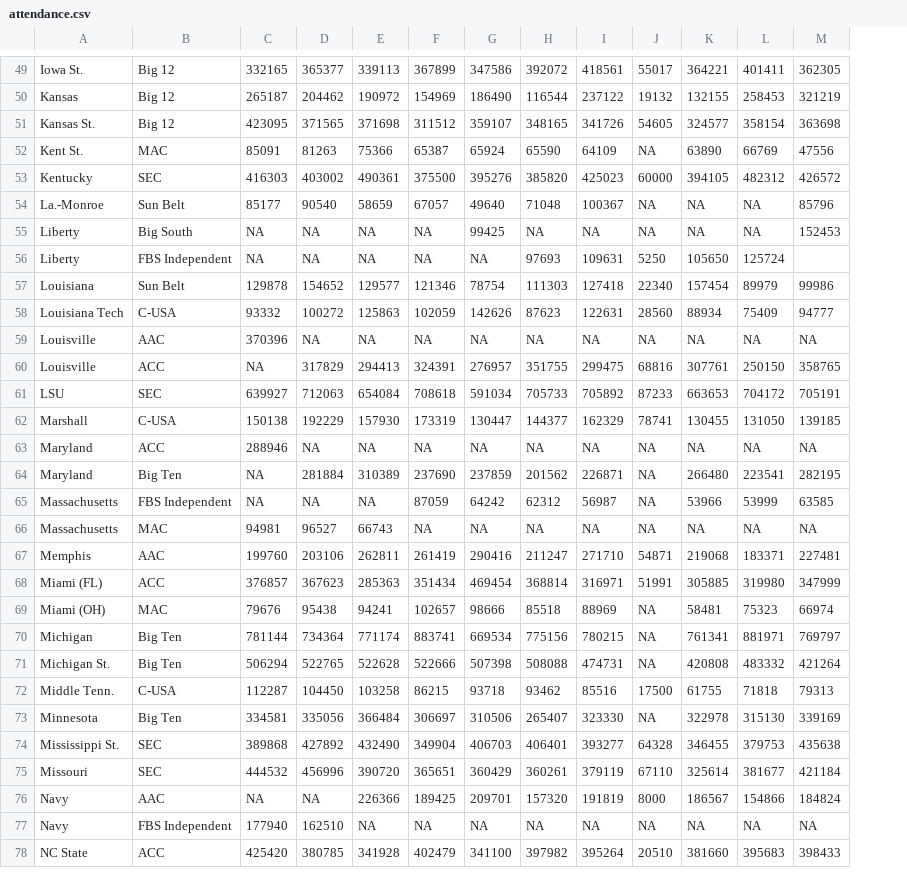
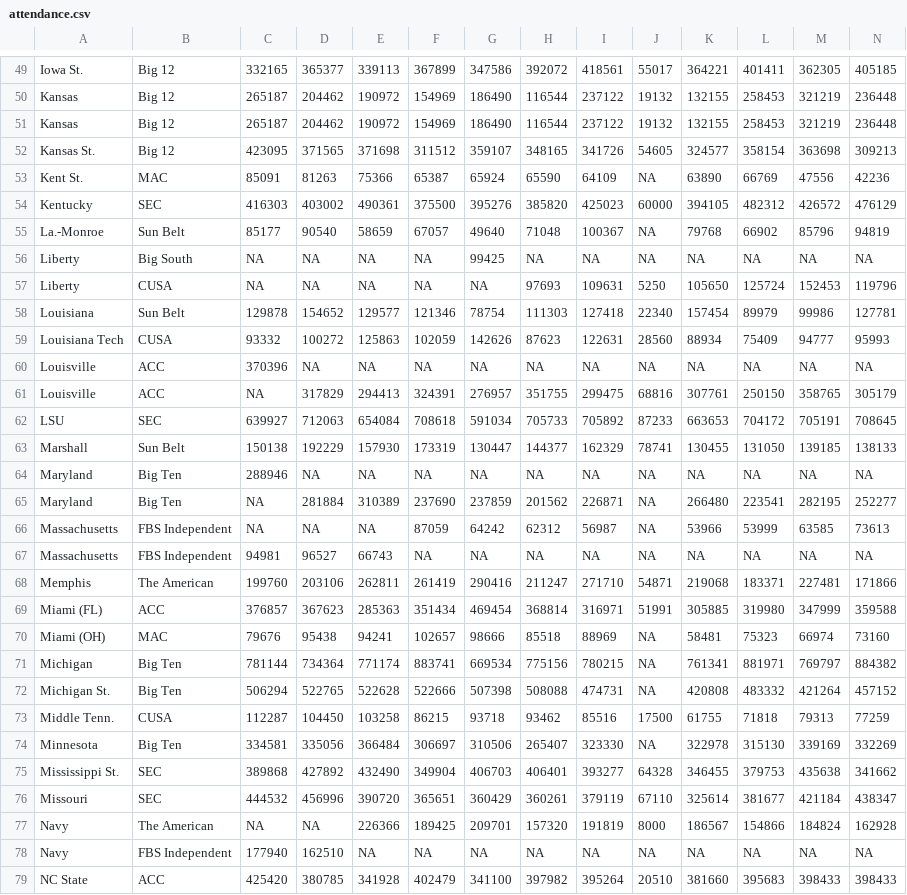
Before and after one commit to dwillis/SportsDataTextbook, a CSV file: data/attendance.csv, drawn as a sheet; only a part is shown, gaps mark what is left out; addresses are those after the commit; the diff covers the shown part only; the diff names each change by its address in the sheet, - before the commit and + after, or states it on an @@ line.

```diff
--- a/data/attendance.csv
+++ b/data/attendance.csv
+column N, rows 49-50: 405185 | 236448; rows 52-79: 309213 | 42236 | 476129 | 94819 | NA | 119796 | 127781 | 95993 | NA | 305179 | 708645 | 138133 | NA | 252277 | 73613 | NA | 171866 | 359588 | 73160 | 884382 | 457152 | 77259 | 332269 | 341662 | 438347 | 162928 | NA | 398433
+row 51: Kansas | Big 12 | 265187 | 204462 | 190972 | 154969 | 186490 | 116544 | 237122 | 19132 | 132155 | 258453 | 321219 | 236448
-K55: NA
+K55: 79768
-L55: NA
+L55: 66902
-M56: 152453
+M56: NA
-B57: FBS Independent
+B57: CUSA
-M57: (empty)
+M57: 152453
-B59: C-USA
+B59: CUSA
-B60: AAC
+B60: ACC
-B63: C-USA
+B63: Sun Belt
-B64: ACC
+B64: Big Ten
-B67: MAC
+B67: FBS Independent
-B68: AAC
+B68: The American
-B73: C-USA
+B73: CUSA
-B77: AAC
+B77: The American
```
Also changed, not shown: 43 edited cells elsewhere in this file, 3 other files.
